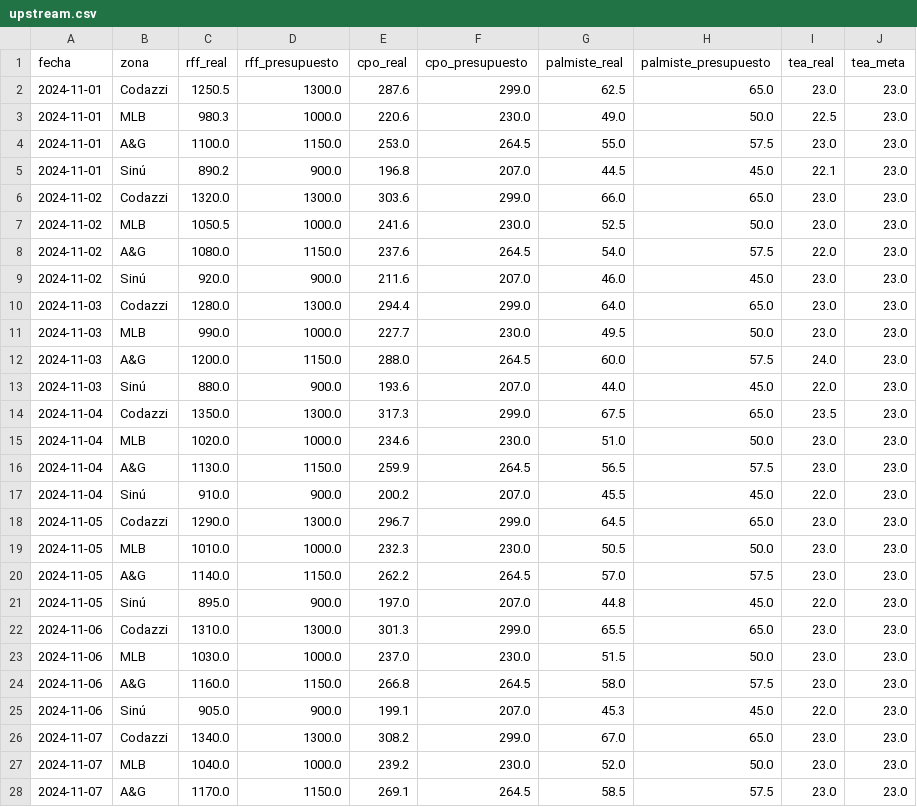
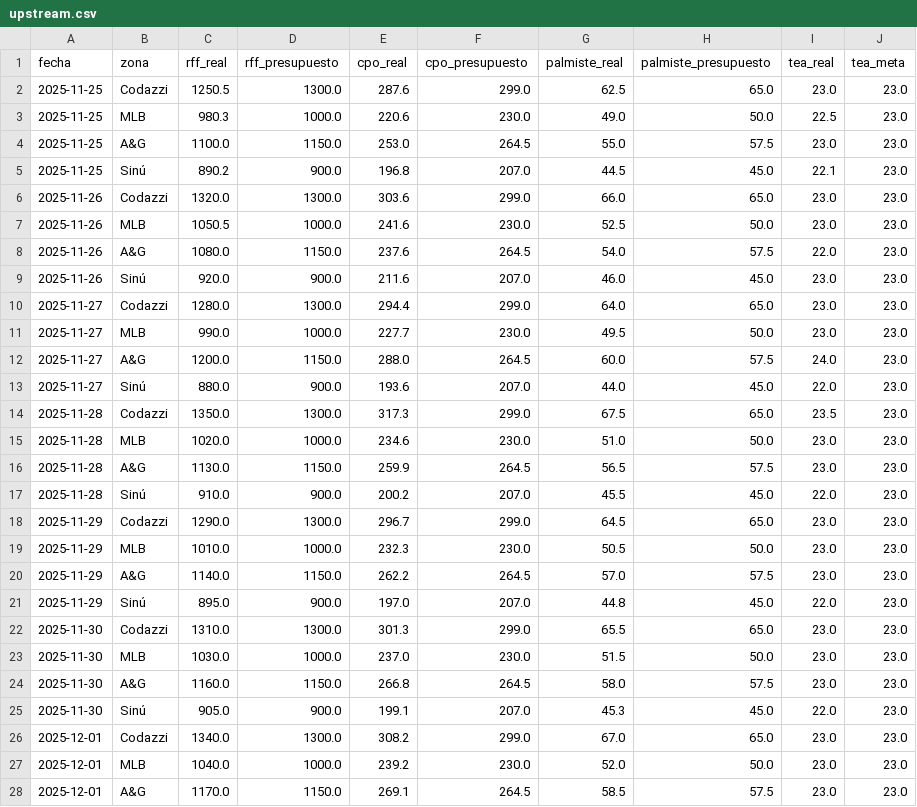
Before and after one commit to enriquepabon/dashboard_oleoflores, a CSV file: data/upstream.csv, drawn as a sheet; only a part is shown; the diff covers the shown part only.

```diff
--- a/data/upstream.csv
+++ b/data/upstream.csv
@@ -1,28 +1,28 @@
 fecha,zona,rff_real,rff_presupuesto,cpo_real,cpo_presupuesto,palmiste_real,palmiste_presupuesto,tea_real,tea_meta
-2024-11-01,Codazzi,1250.5,1300.0,287.6,299.0,62.5,65.0,23.0,23.0
-2024-11-01,MLB,980.3,1000.0,220.6,230.0,49.0,50.0,22.5,23.0
-2024-11-01,A&G,1100.0,1150.0,253.0,264.5,55.0,57.5,23.0,23.0
-2024-11-01,Sinú,890.2,900.0,196.8,207.0,44.5,45.0,22.1,23.0
-2024-11-02,Codazzi,1320.0,1300.0,303.6,299.0,66.0,65.0,23.0,23.0
-2024-11-02,MLB,1050.5,1000.0,241.6,230.0,52.5,50.0,23.0,23.0
-2024-11-02,A&G,1080.0,1150.0,237.6,264.5,54.0,57.5,22.0,23.0
-2024-11-02,Sinú,920.0,900.0,211.6,207.0,46.0,45.0,23.0,23.0
-2024-11-03,Codazzi,1280.0,1300.0,294.4,299.0,64.0,65.0,23.0,23.0
-2024-11-03,MLB,990.0,1000.0,227.7,230.0,49.5,50.0,23.0,23.0
-2024-11-03,A&G,1200.0,1150.0,288.0,264.5,60.0,57.5,24.0,23.0
-2024-11-03,Sinú,880.0,900.0,193.6,207.0,44.0,45.0,22.0,23.0
-2024-11-04,Codazzi,1350.0,1300.0,317.3,299.0,67.5,65.0,23.5,23.0
-2024-11-04,MLB,1020.0,1000.0,234.6,230.0,51.0,50.0,23.0,23.0
-2024-11-04,A&G,1130.0,1150.0,259.9,264.5,56.5,57.5,23.0,23.0
-2024-11-04,Sinú,910.0,900.0,200.2,207.0,45.5,45.0,22.0,23.0
-2024-11-05,Codazzi,1290.0,1300.0,296.7,299.0,64.5,65.0,23.0,23.0
-2024-11-05,MLB,1010.0,1000.0,232.3,230.0,50.5,50.0,23.0,23.0
-2024-11-05,A&G,1140.0,1150.0,262.2,264.5,57.0,57.5,23.0,23.0
-2024-11-05,Sinú,895.0,900.0,197.0,207.0,44.8,45.0,22.0,23.0
-2024-11-06,Codazzi,1310.0,1300.0,301.3,299.0,65.5,65.0,23.0,23.0
-2024-11-06,MLB,1030.0,1000.0,237.0,230.0,51.5,50.0,23.0,23.0
-2024-11-06,A&G,1160.0,1150.0,266.8,264.5,58.0,57.5,23.0,23.0
-2024-11-06,Sinú,905.0,900.0,199.1,207.0,45.3,45.0,22.0,23.0
-2024-11-07,Codazzi,1340.0,1300.0,308.2,299.0,67.0,65.0,23.0,23.0
-2024-11-07,MLB,1040.0,1000.0,239.2,230.0,52.0,50.0,23.0,23.0
-2024-11-07,A&G,1170.0,1150.0,269.1,264.5,58.5,57.5,23.0,23.0
+2025-11-25,Codazzi,1250.5,1300.0,287.6,299.0,62.5,65.0,23.0,23.0
+2025-11-25,MLB,980.3,1000.0,220.6,230.0,49.0,50.0,22.5,23.0
+2025-11-25,A&G,1100.0,1150.0,253.0,264.5,55.0,57.5,23.0,23.0
+2025-11-25,Sinú,890.2,900.0,196.8,207.0,44.5,45.0,22.1,23.0
+2025-11-26,Codazzi,1320.0,1300.0,303.6,299.0,66.0,65.0,23.0,23.0
+2025-11-26,MLB,1050.5,1000.0,241.6,230.0,52.5,50.0,23.0,23.0
+2025-11-26,A&G,1080.0,1150.0,237.6,264.5,54.0,57.5,22.0,23.0
+2025-11-26,Sinú,920.0,900.0,211.6,207.0,46.0,45.0,23.0,23.0
+2025-11-27,Codazzi,1280.0,1300.0,294.4,299.0,64.0,65.0,23.0,23.0
+2025-11-27,MLB,990.0,1000.0,227.7,230.0,49.5,50.0,23.0,23.0
+2025-11-27,A&G,1200.0,1150.0,288.0,264.5,60.0,57.5,24.0,23.0
+2025-11-27,Sinú,880.0,900.0,193.6,207.0,44.0,45.0,22.0,23.0
+2025-11-28,Codazzi,1350.0,1300.0,317.3,299.0,67.5,65.0,23.5,23.0
+2025-11-28,MLB,1020.0,1000.0,234.6,230.0,51.0,50.0,23.0,23.0
+2025-11-28,A&G,1130.0,1150.0,259.9,264.5,56.5,57.5,23.0,23.0
+2025-11-28,Sinú,910.0,900.0,200.2,207.0,45.5,45.0,22.0,23.0
+2025-11-29,Codazzi,1290.0,1300.0,296.7,299.0,64.5,65.0,23.0,23.0
+2025-11-29,MLB,1010.0,1000.0,232.3,230.0,50.5,50.0,23.0,23.0
+2025-11-29,A&G,1140.0,1150.0,262.2,264.5,57.0,57.5,23.0,23.0
+2025-11-29,Sinú,895.0,900.0,197.0,207.0,44.8,45.0,22.0,23.0
+2025-11-30,Codazzi,1310.0,1300.0,301.3,299.0,65.5,65.0,23.0,23.0
+2025-11-30,MLB,1030.0,1000.0,237.0,230.0,51.5,50.0,23.0,23.0
+2025-11-30,A&G,1160.0,1150.0,266.8,264.5,58.0,57.5,23.0,23.0
+2025-11-30,Sinú,905.0,900.0,199.1,207.0,45.3,45.0,22.0,23.0
+2025-12-01,Codazzi,1340.0,1300.0,308.2,299.0,67.0,65.0,23.0,23.0
+2025-12-01,MLB,1040.0,1000.0,239.2,230.0,52.0,50.0,23.0,23.0
+2025-12-01,A&G,1170.0,1150.0,269.1,264.5,58.5,57.5,23.0,23.0
```
Also changed, not shown: 8 added rows and 1 edited cell elsewhere in this file, data/downstream.csv, 3 other files.
